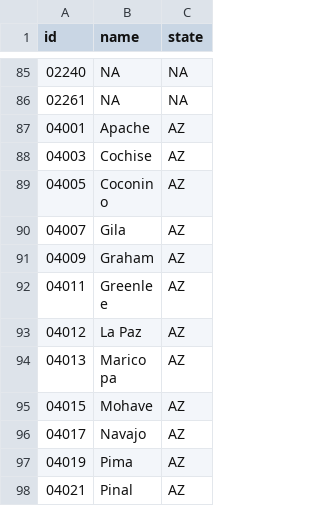
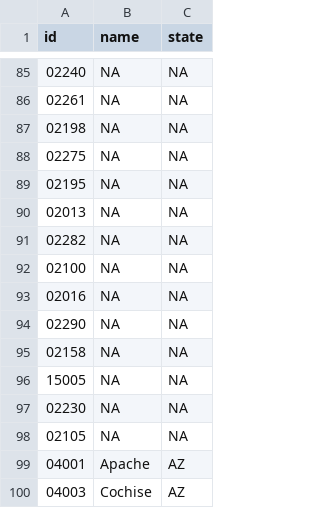
Before and after one commit to dsgrid/dsgrid-project-DECARB, a CSV file: datasets/modeled/transport/dimensions/counties.csv, drawn as a sheet; only a part is shown, gaps mark what is left out; the shorter side is filled out with more unchanged rows.

Commit message:
Update counties.csv
AK and HI, to be excluded via mapping

```diff
--- a/datasets/modeled/transport/dimensions/counties.csv
+++ b/datasets/modeled/transport/dimensions/counties.csv
@@ -86,2 +86,14 @@ id,name,state
 02261,NA,NA
+02198,NA,NA
+02275,NA,NA
+02195,NA,NA
+02013,NA,NA
+02282,NA,NA
+02100,NA,NA
+02016,NA,NA
+02290,NA,NA
+02158,NA,NA
+15005,NA,NA
+02230,NA,NA
+02105,NA,NA
 04001,Apache,AZ
```
